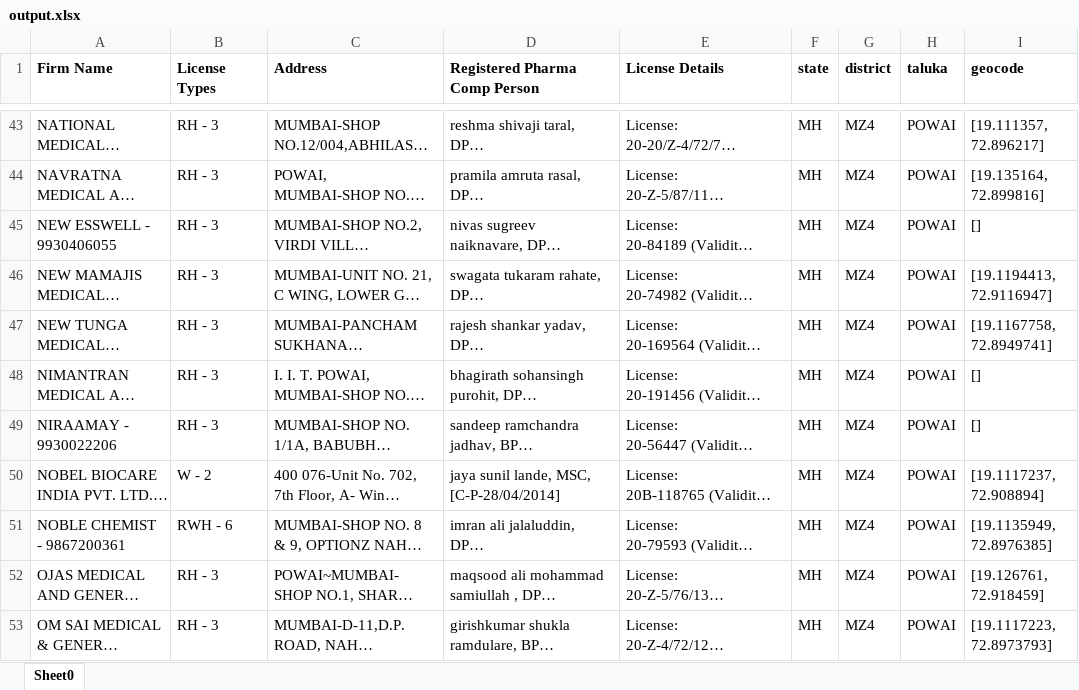
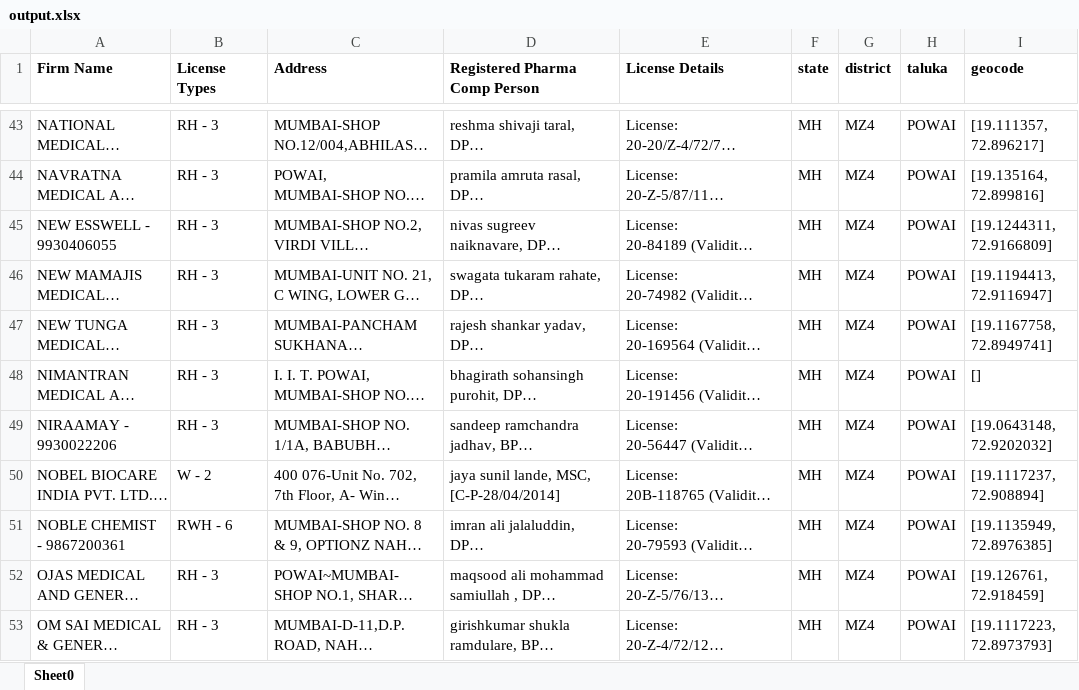
Before and after one commit to harshgarg/fda-scraper, an Excel workbook: Output/MZ4/POWAI/output.xlsx, sheet Sheet0, drawn as a sheet; only a part is shown, gaps mark what is left out; long unchanged cells end in …; values as stored, in another font and other column widths than the file's, no borders; the diff covers the shown part only; the diff names each change by its address in the sheet, - before the commit and + after, or states it on an @@ line.

```diff
--- a/Output/MZ4/POWAI/output.xlsx (sheet Sheet0)
+++ b/Output/MZ4/POWAI/output.xlsx (sheet Sheet0)
-I45 (geocode): []
+I45 (geocode): [19.1244311, 72.9166809]
-I49 (geocode): []
+I49 (geocode): [19.0643148, 72.9202032]
```
Also changed, not shown: 15 edited cells elsewhere in this sheet, 18 other files.
